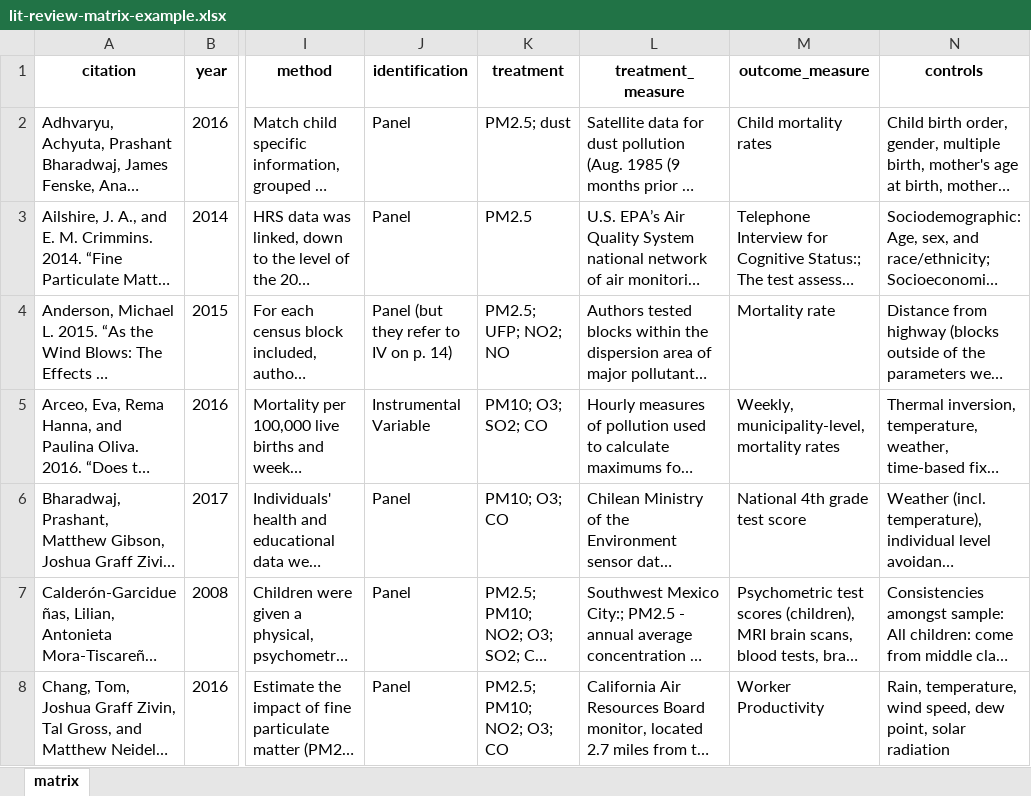
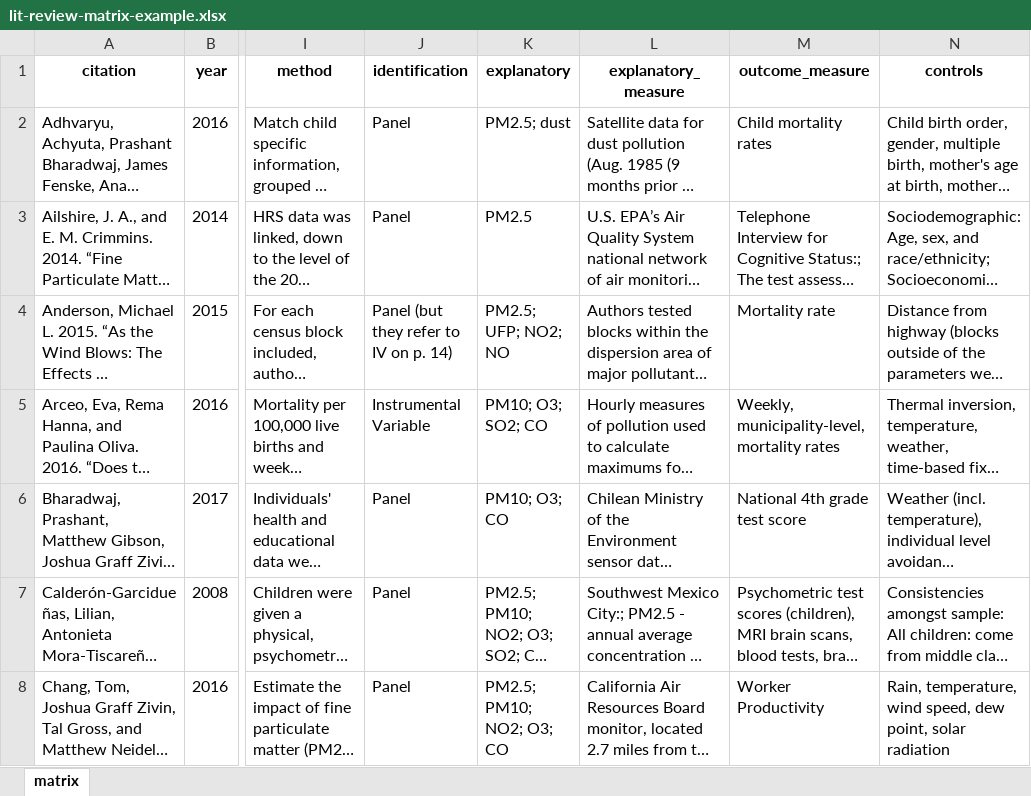
Before and after one commit to etjernst/etjernst.github.io, an Excel workbook: assets/files/lit-review-matrix-example.xlsx, sheet matrix, drawn as a sheet; only a part is shown, gaps mark what is left out; long unchanged cells end in …; values as stored, in another font and other column widths than the file's, no borders; the diff names each change by its address in the sheet, - before the commit and + after, or states it on an @@ line.

```diff
--- a/assets/files/lit-review-matrix-example.xlsx (sheet matrix)
+++ b/assets/files/lit-review-matrix-example.xlsx (sheet matrix)
-K1: treatment
+K1: explanatory
-L1: treatment_measure
+L1: explanatory_measure
```
Also changed, not shown: assets/files/lit-review-matrix-template.xlsx, 5 other files.
